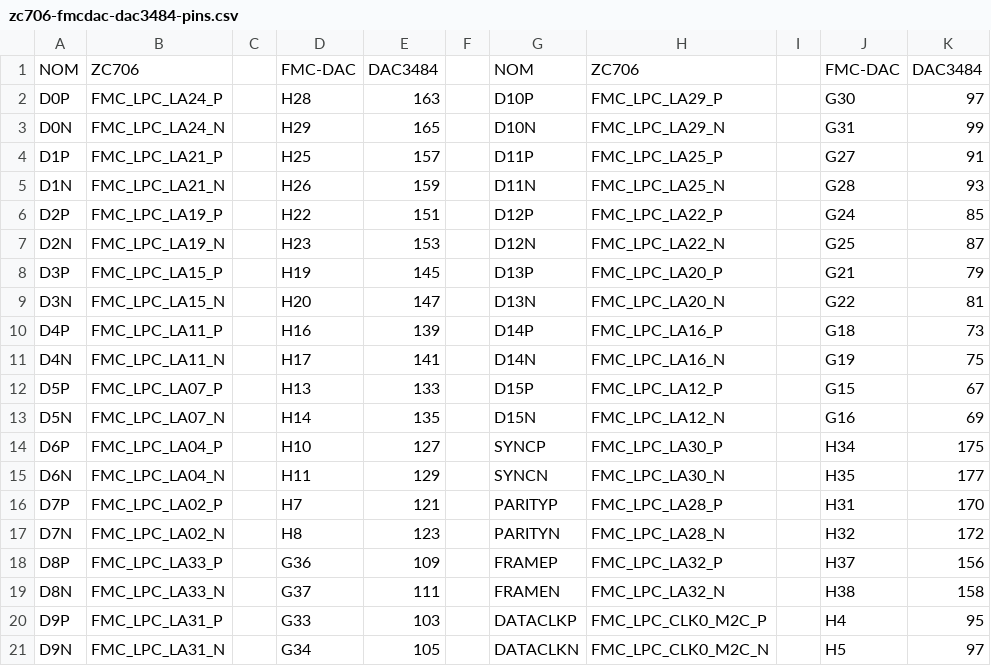
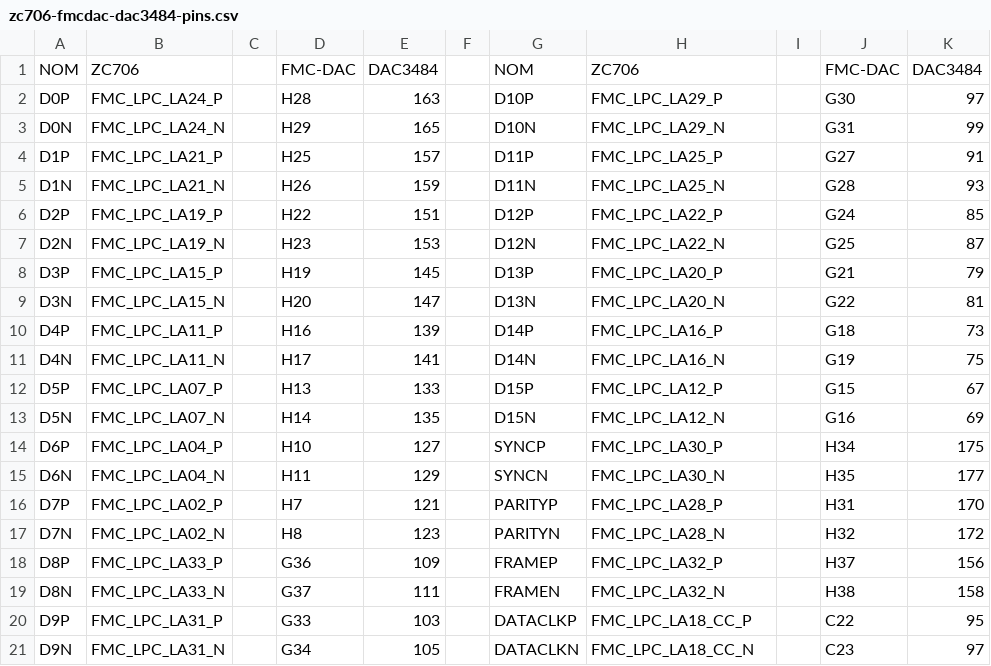
Before and after one commit to MOTCE/gallay_DACGenesys2, a CSV file: csv/zc706-fmcdac-dac3484-pins.csv, drawn as a sheet.

Commit message:
AG: Modification csv pins pour DATACLK P/N

```diff
--- a/csv/zc706-fmcdac-dac3484-pins.csv
+++ b/csv/zc706-fmcdac-dac3484-pins.csv
@@ -19,3 +19,3 @@ D8P;FMC_LPC_LA33_P;;G36;109;;FRAMEP;FMC_LPC_LA32_P;;H37;156
 D8N;FMC_LPC_LA33_N;;G37;111;;FRAMEN;FMC_LPC_LA32_N;;H38;158
-D9P;FMC_LPC_LA31_P;;G33;103;;DATACLKP;FMC_LPC_CLK0_M2C_P;;H4;95
-D9N;FMC_LPC_LA31_N;;G34;105;;DATACLKN;FMC_LPC_CLK0_M2C_N;;H5;97
+D9P;FMC_LPC_LA31_P;;G33;103;;DATACLKP;FMC_LPC_LA18_CC_P;;C22;95
+D9N;FMC_LPC_LA31_N;;G34;105;;DATACLKN;FMC_LPC_LA18_CC_N;;C23;97
```
